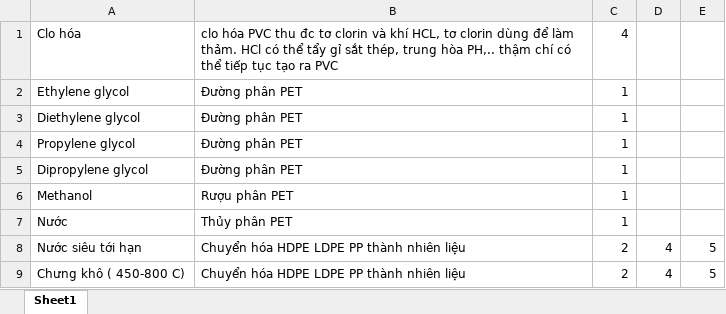
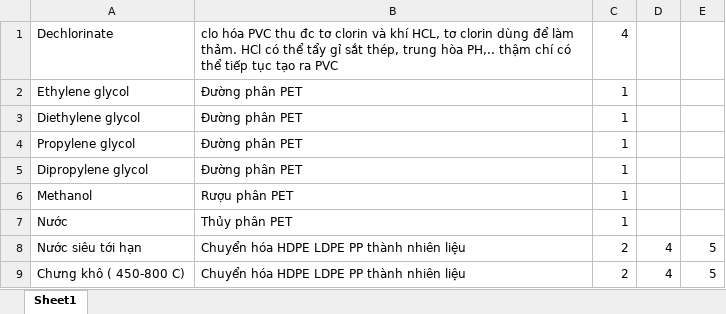
Before and after one commit to Lamlance/TrashTreatment, an Excel workbook: Databases/HoaHoc.xlsx, sheet Sheet1, drawn as a sheet; values as stored, in another font and other column widths than the file's, no borders; the diff names each change by its address in the sheet, - before the commit and + after, or states it on an @@ line.

```diff
--- a/Databases/HoaHoc.xlsx (sheet Sheet1)
+++ b/Databases/HoaHoc.xlsx (sheet Sheet1)
-A1: Clo hóa
+A1: Dechlorinate
```
Also changed, not shown: 2 other files.
